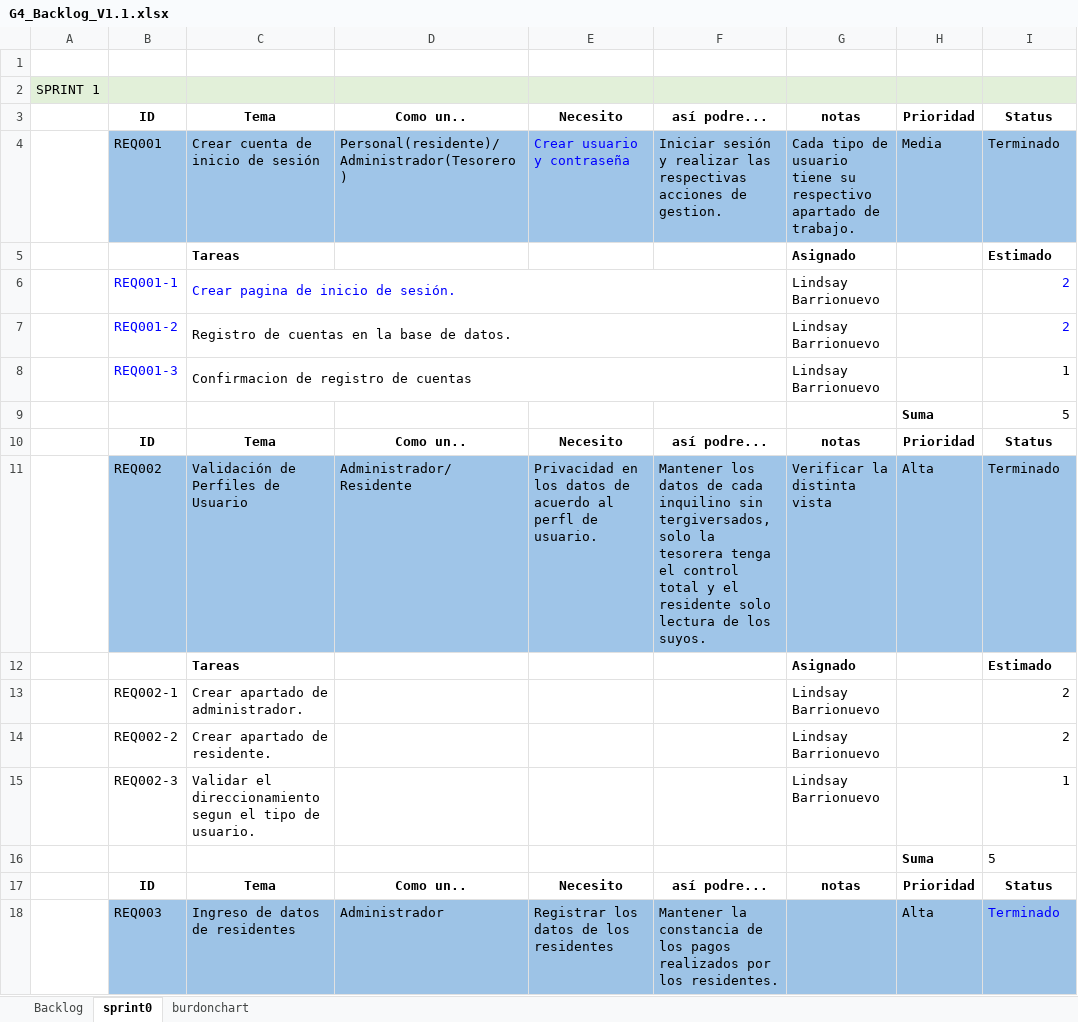
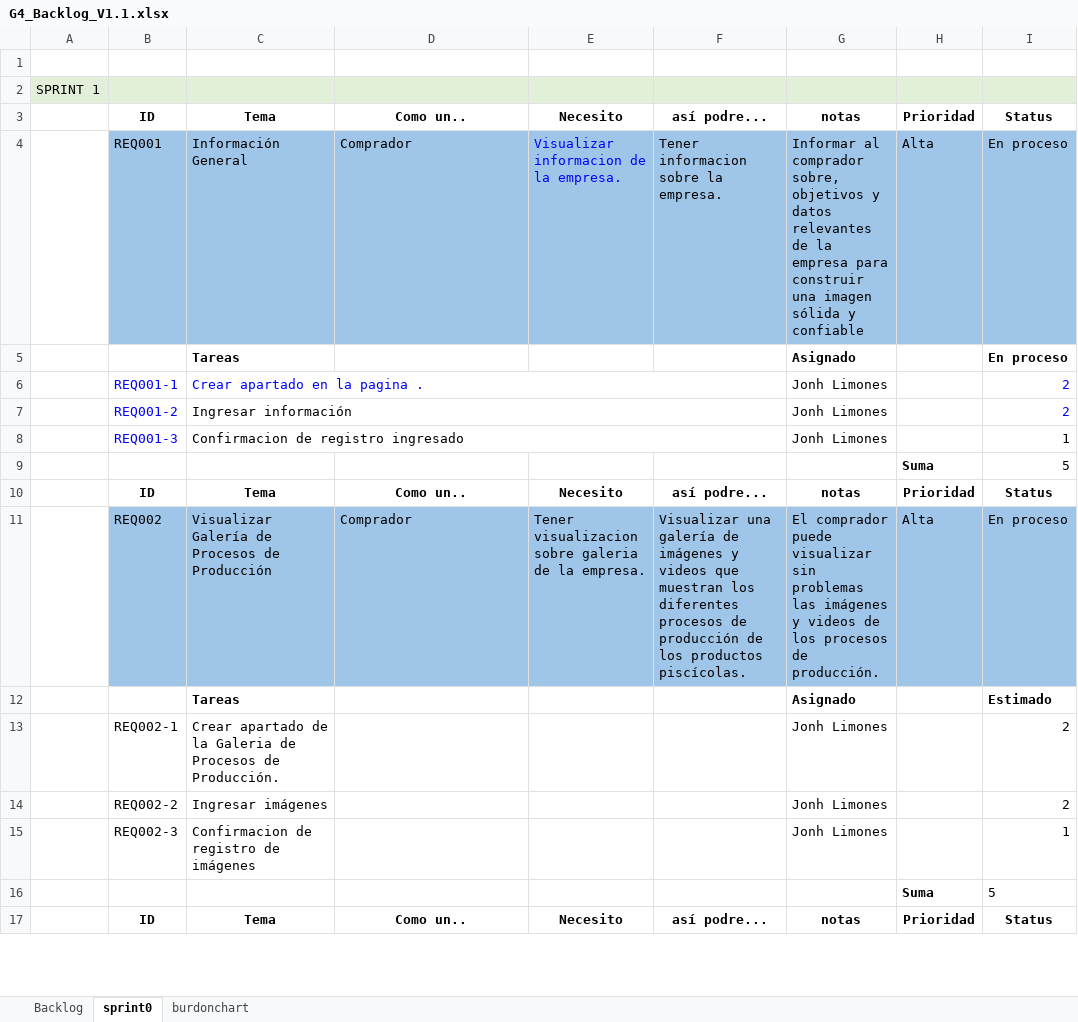
Before and after one commit to GarciaJonathan01/14569_G4_IRSW, an Excel workbook: Documentacion1/10_Backlog/G4_Backlog_V1.1.xlsx, sheet sprint0, drawn as a sheet; only a part is shown; values as stored, in another font and other column widths than the file's, no borders; removed rows and columns are numbered as before the commit, all else as after; the diff covers the shown part only; the diff names each change by its address in the sheet, - before the commit and + after, or states it on an @@ line.

Commit message:
Actualizacion del backlog

```diff
--- a/Documentacion1/10_Backlog/G4_Backlog_V1.1.xlsx (sheet sprint0)
+++ b/Documentacion1/10_Backlog/G4_Backlog_V1.1.xlsx (sheet sprint0)
-row 4:  | REQ001 | Crear cuenta de inicio de sesión | Personal(residente)/Administrador(Tesorero) | Crear usuario y contraseña | Iniciar sesión y realizar las respectivas acciones de gestion. | Cada tipo de usuario tiene su respectivo apartado de trabajo. | Media | Terminado
+row 4:  | REQ001 | Información General | Comprador | Visualizar informacion de la empresa. | Tener informacion sobre la empresa. | Informar al comprador sobre, objetivos y datos relevantes de la empresa para construir una imagen sólida y confiable | Alta | En proceso
-I5: Estimado
+I5: En proceso
-C6: Crear pagina de inicio de sesión.
+C6: Crear apartado en la pagina .
-G6:G8: Lindsay Barrionuevo
+G6:G8: Jonh Limones
-C7: Registro de cuentas en la base de datos.
+C7: Ingresar información
-C8: Confirmacion de registro de cuentas
+C8: Confirmacion de registro ingresado
-row 11:  | REQ002 | Validación de Perfiles de Usuario | Administrador/Residente | Privacidad en los datos de acuerdo al perfl de usuario. | Mantener los datos de cada inquilino sin tergiversados, solo la tesorera tenga el control total y el residente solo lectura de los suyos. | Verificar la distinta vista | Alta | Terminado
+row 11:  | REQ002 | Visualizar Galería de Procesos de Producción | Comprador | Tener visualizacion sobre galeria de la empresa. | Visualizar una galería de imágenes y videos que muestran los diferentes procesos de producción de los productos piscícolas. | El comprador puede visualizar sin problemas las imágenes y videos de los procesos de producción. | Alta | En proceso
-C13: Crear apartado de administrador.
+C13: Crear apartado de la Galeria de Procesos de Producción.
-G13:G15: Lindsay Barrionuevo
+G13:G15: Jonh Limones
-C14: Crear apartado de residente.
+C14: Ingresar imágenes
-C15: Validar el direccionamiento segun el tipo de usuario.
+C15: Confirmacion de registro de imágenes
-row 18:  | REQ003 | Ingreso de datos de residentes | Administrador | Registrar los datos de los residentes | Mantener la constancia de los pagos realizados por los residentes. |  | Alta | Terminado
```
Also changed, not shown: 6 added rows, 31 removed rows and 28 edited cells elsewhere in this sheet, charts or pictures.
